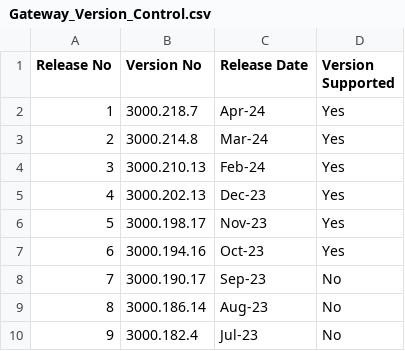
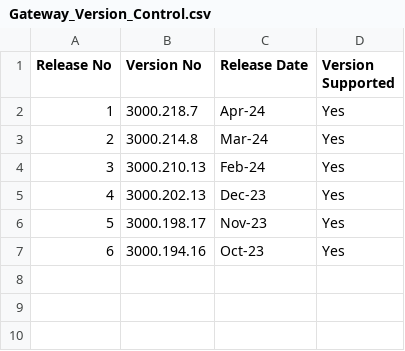
Before and after one commit to TedData/DailyWorkDossier, a CSV file: Power BI/data/Gateway_Version_Control.csv, drawn as a sheet.

Commit message:
Add files via upload

```diff
--- a/Power BI/data/Gateway_Version_Control.csv
+++ b/Power BI/data/Gateway_Version_Control.csv
@@ -7,4 +7 @@ Release No, Version No, Release Date, Version Supported
 6,3000.194.16,Oct-23,Yes
-7,3000.190.17,Sep-23,No
-8,3000.186.14,Aug-23,No
-9,3000.182.4,Jul-23,No
```
